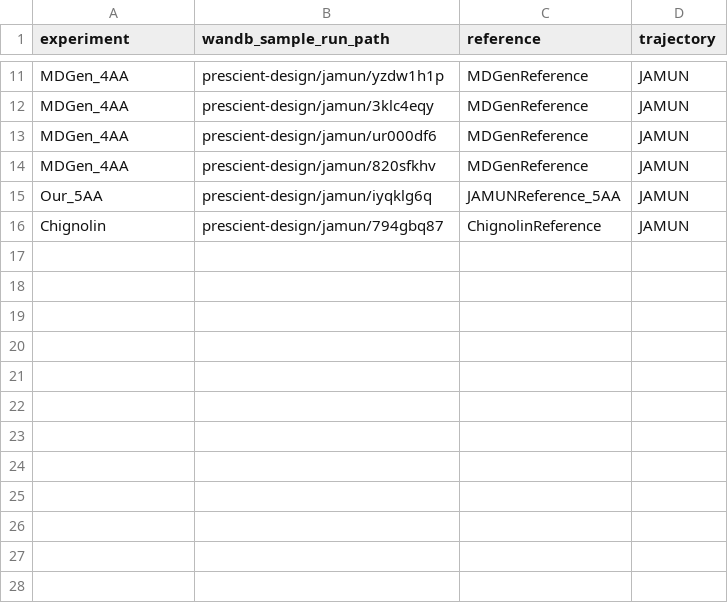
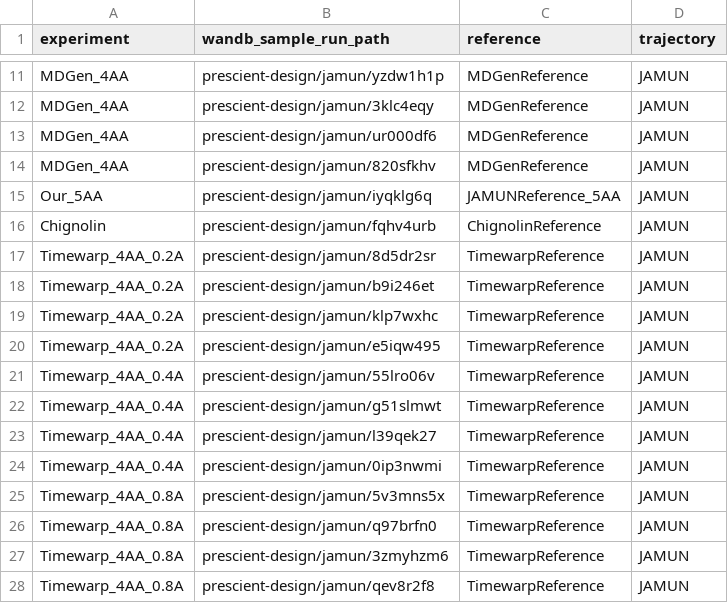
Before and after one commit to directysj/jamun, a CSV file: analysis/sample_runs.csv, drawn as a sheet; only a part is shown, gaps mark what is left out.

Commit message:
Save progress. Chignolin analysis working.

```diff
--- a/analysis/sample_runs.csv
+++ b/analysis/sample_runs.csv
@@ -15,2 +15,14 @@ MDGen_4AA,prescient-design/jamun/820sfkhv,MDGenReference,JAMUN
 Our_5AA,prescient-design/jamun/iyqklg6q,JAMUNReference_5AA,JAMUN
-Chignolin,prescient-design/jamun/794gbq87,ChignolinReference,JAMUN
+Chignolin,prescient-design/jamun/fqhv4urb,ChignolinReference,JAMUN
+Timewarp_4AA_0.2A,prescient-design/jamun/8d5dr2sr,TimewarpReference,JAMUN
+Timewarp_4AA_0.2A,prescient-design/jamun/b9i246et,TimewarpReference,JAMUN
+Timewarp_4AA_0.2A,prescient-design/jamun/klp7wxhc,TimewarpReference,JAMUN
+Timewarp_4AA_0.2A,prescient-design/jamun/e5iqw495,TimewarpReference,JAMUN
+Timewarp_4AA_0.4A,prescient-design/jamun/55lro06v,TimewarpReference,JAMUN
+Timewarp_4AA_0.4A,prescient-design/jamun/g51slmwt,TimewarpReference,JAMUN
+Timewarp_4AA_0.4A,prescient-design/jamun/l39qek27,TimewarpReference,JAMUN
+Timewarp_4AA_0.4A,prescient-design/jamun/0ip3nwmi,TimewarpReference,JAMUN
+Timewarp_4AA_0.8A,prescient-design/jamun/5v3mns5x,TimewarpReference,JAMUN
+Timewarp_4AA_0.8A,prescient-design/jamun/q97brfn0,TimewarpReference,JAMUN
+Timewarp_4AA_0.8A,prescient-design/jamun/3zmyhzm6,TimewarpReference,JAMUN
+Timewarp_4AA_0.8A,prescient-design/jamun/qev8r2f8,TimewarpReference,JAMUN
```
Also changed, not shown: 12 other files.
